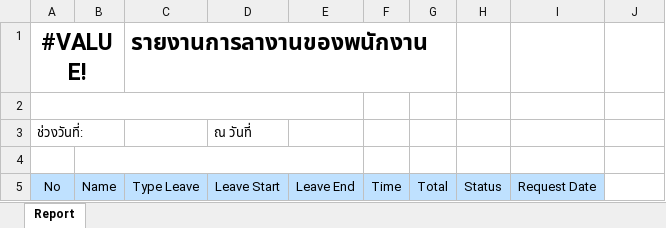
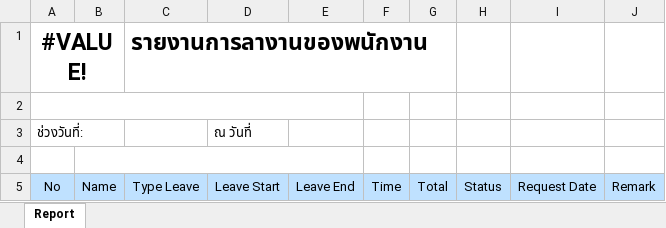
Before and after one commit to ballbonn1002/CAII, an Excel workbook: WebContent/upload/template/report_leaveapprove.xlsx, sheet Report, drawn as a sheet; values as stored, in another font and other column widths than the file's, no borders; the diff names each change by its address in the sheet, - before the commit and + after, or states it on an @@ line.

Commit message:
Update Leave Approved : add remark column for export excel

```diff
--- a/WebContent/upload/template/report_leaveapprove.xlsx (sheet Report)
+++ b/WebContent/upload/template/report_leaveapprove.xlsx (sheet Report)
-J5: (empty)
+J5: Remark
-J5 fill: none
+J5 fill: #BFE1FF
```
Also changed, not shown: 1 other file.
